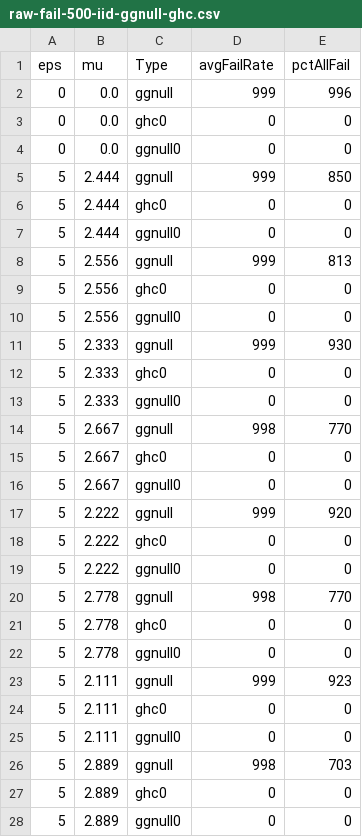
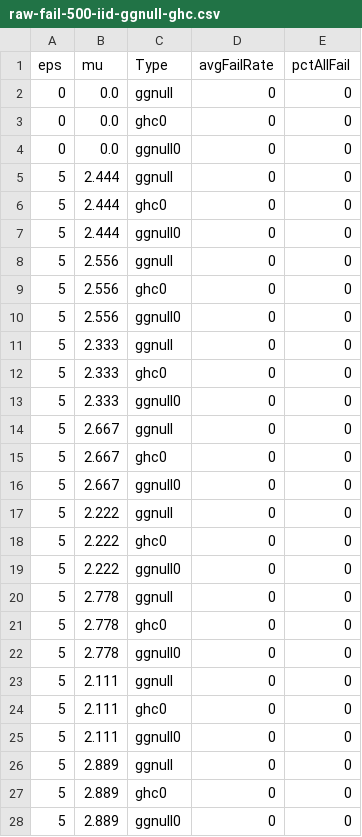
Before and after one commit to tayoakinbiyi/statgen, a CSV file: raw-fail-500-iid-ggnull-ghc.csv, drawn as a sheet; only a part is shown; the diff covers the shown part only.

```diff
--- a/raw-fail-500-iid-ggnull-ghc.csv
+++ b/raw-fail-500-iid-ggnull-ghc.csv
@@ -1,27 +1,27 @@
 eps,mu,Type,avgFailRate,pctAllFail
-0,0.0,ggnull,999,996
+0,0.0,ggnull,0,0
 0,0.0,ghc0,0,0
 0,0.0,ggnull0,0,0
-5,2.444,ggnull,999,850
+5,2.444,ggnull,0,0
 5,2.444,ghc0,0,0
 5,2.444,ggnull0,0,0
-5,2.556,ggnull,999,813
+5,2.556,ggnull,0,0
 5,2.556,ghc0,0,0
 5,2.556,ggnull0,0,0
-5,2.333,ggnull,999,930
+5,2.333,ggnull,0,0
 5,2.333,ghc0,0,0
 5,2.333,ggnull0,0,0
-5,2.667,ggnull,998,770
+5,2.667,ggnull,0,0
 5,2.667,ghc0,0,0
 5,2.667,ggnull0,0,0
-5,2.222,ggnull,999,920
+5,2.222,ggnull,0,0
 5,2.222,ghc0,0,0
 5,2.222,ggnull0,0,0
-5,2.778,ggnull,998,770
+5,2.778,ggnull,0,0
 5,2.778,ghc0,0,0
 5,2.778,ggnull0,0,0
-5,2.111,ggnull,999,923
+5,2.111,ggnull,0,0
 5,2.111,ghc0,0,0
 5,2.111,ggnull0,0,0
-5,2.889,ggnull,998,703
+5,2.889,ggnull,0,0
 5,2.889,ghc0,0,0
```
Also changed, not shown: 6 added rows and 88 edited cells elsewhere in this file, 8 other files.
